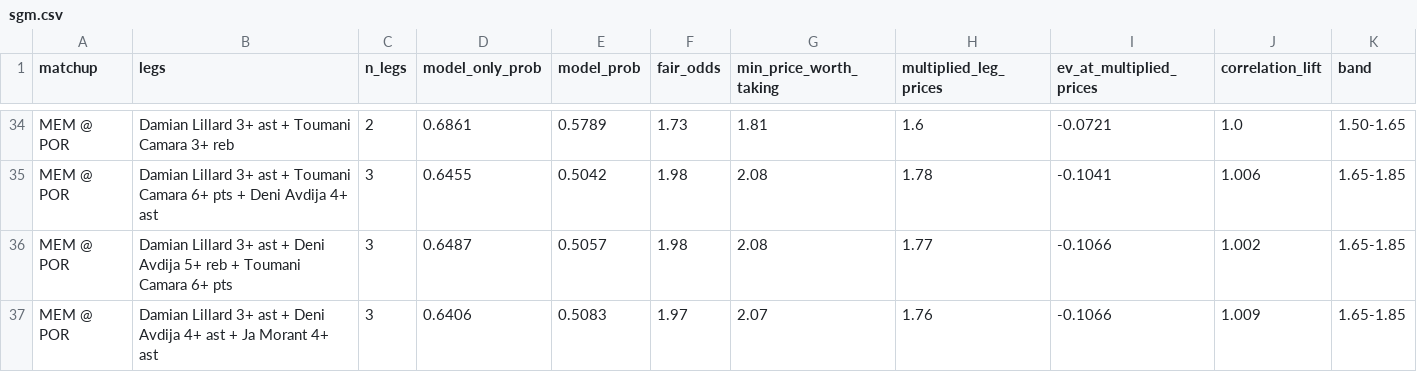
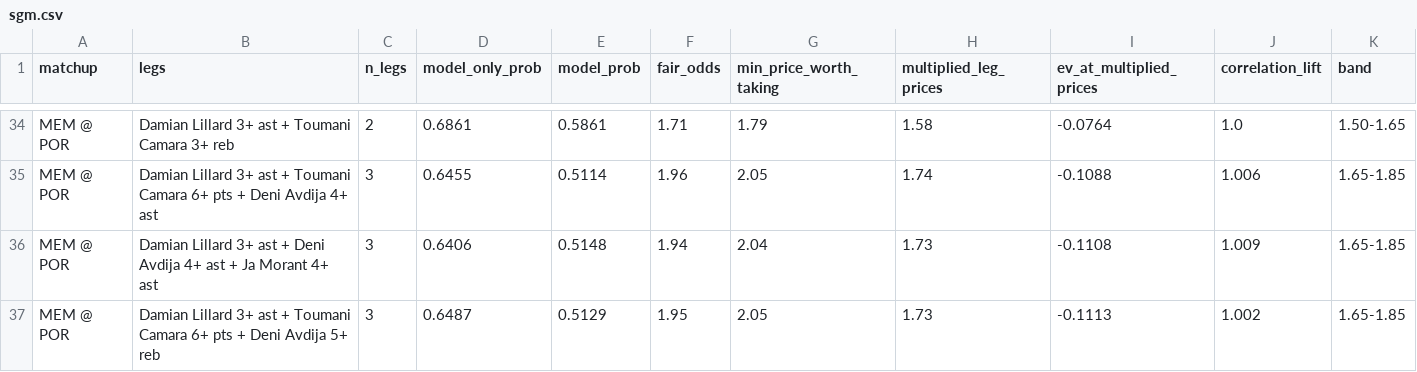
Before and after one commit to shreyaslamba2004-svg/NBA, a CSV file: output/2026-10-29/sgm.csv, drawn as a sheet; only a part is shown, gaps mark what is left out; removed rows and columns are numbered as before the commit, all else as after; the diff covers the shown part only; the diff names each change by its address in the sheet, - before the commit and + after, or states it on an @@ line.

```diff
--- a/output/2026-10-29/sgm.csv
+++ b/output/2026-10-29/sgm.csv
-E34 (model_prob): 0.5789
+E34 (model_prob): 0.5861
-F34 (fair_odds): 1.73
+F34 (fair_odds): 1.71
-G34 (min_price_worth_taking): 1.81
+G34 (min_price_worth_taking): 1.79
-H34 (multiplied_leg_prices): 1.6
+H34 (multiplied_leg_prices): 1.58
-I34 (ev_at_multiplied_prices): -0.0721
+I34 (ev_at_multiplied_prices): -0.0764
-E35 (model_prob): 0.5042
+E35 (model_prob): 0.5114
-F35 (fair_odds): 1.98
+F35 (fair_odds): 1.96
-G35 (min_price_worth_taking): 2.08
+G35 (min_price_worth_taking): 2.05
-H35 (multiplied_leg_prices): 1.78
+H35 (multiplied_leg_prices): 1.74
-I35 (ev_at_multiplied_prices): -0.1041
+I35 (ev_at_multiplied_prices): -0.1088
-row 36: MEM @ POR | Damian Lillard 3+ ast + Deni Avdija 5+ reb + Toumani Camara 6+ pts | 3 | 0.6487 | 0.5057 | 1.98 | 2.08 | 1.77 | -0.1066 | 1.002 | 1.65-1.85
-E36 (model_prob): 0.5083
+E36 (model_prob): 0.5148
-F36 (fair_odds): 1.97
+F36 (fair_odds): 1.94
-G36 (min_price_worth_taking): 2.07
+G36 (min_price_worth_taking): 2.04
-H36 (multiplied_leg_prices): 1.76
+H36 (multiplied_leg_prices): 1.73
-I36 (ev_at_multiplied_prices): -0.1066
+I36 (ev_at_multiplied_prices): -0.1108
+row 37: MEM @ POR | Damian Lillard 3+ ast + Toumani Camara 6+ pts + Deni Avdija 5+ reb | 3 | 0.6487 | 0.5129 | 1.95 | 2.05 | 1.73 | -0.1113 | 1.002 | 1.65-1.85
```
Also changed, not shown: 3 added rows, 3 removed rows and 25 edited cells elsewhere in this file, output/2026-10-29/edges.csv, 4 other files.
